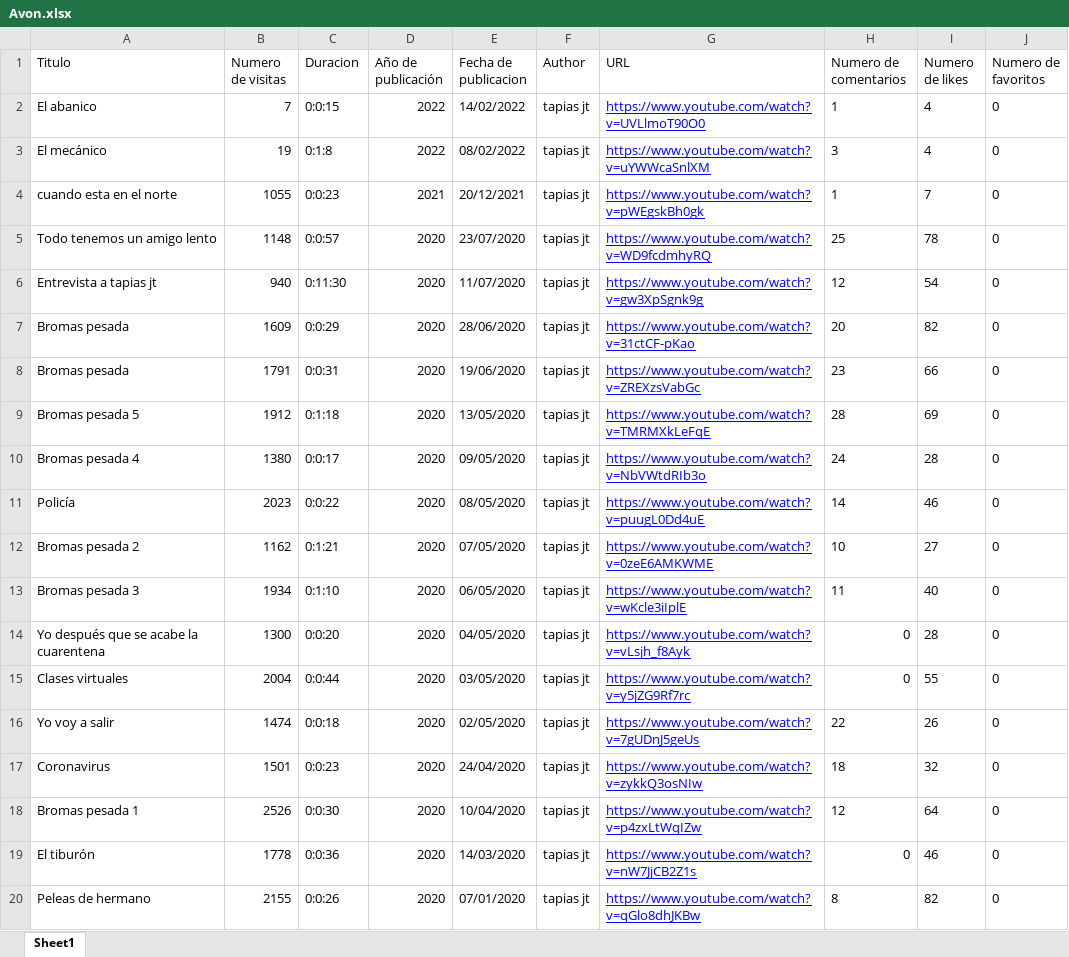
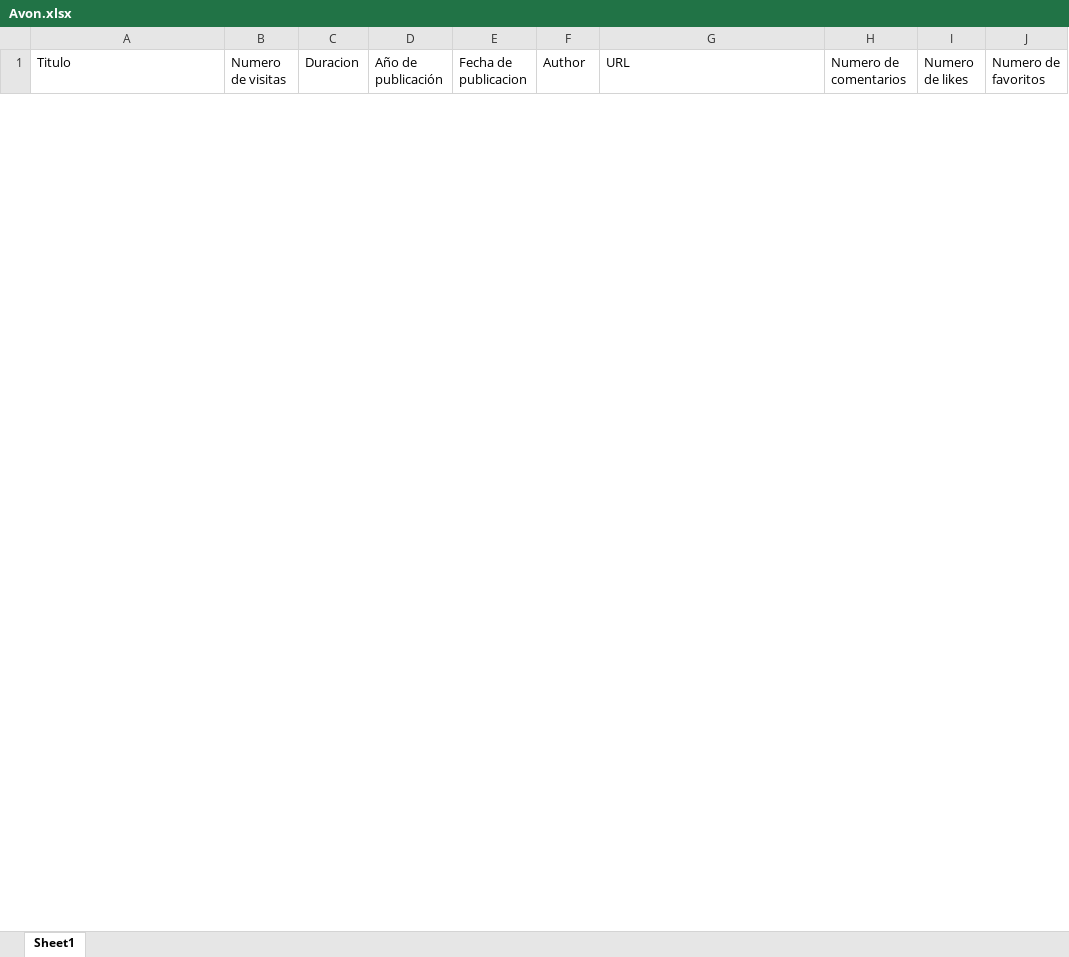
Before and after one commit to ACDEV24/youtube-scrapping, an Excel workbook: files/Avon.xlsx, sheet Sheet1, drawn as a sheet; only a part is shown; values as stored, in another font and other column widths than the file's, no borders; removed rows and columns are numbered as before the commit, all else as after; the diff covers the shown part only; the diff names each change by its address in the sheet, - before the commit and + after, or states it on an @@ line.

```diff
--- a/files/Avon.xlsx (sheet Sheet1)
+++ b/files/Avon.xlsx (sheet Sheet1)
-row 2: El abanico | 7 | 0:0:15 | 2022 | 14/02/2022 | tapias jt | https://www.youtube.com/watch?v=UVLlmoT90O0 | 1 | 4 | 0
-row 3: El mecánico | 19 | 0:1:8 | 2022 | 08/02/2022 | tapias jt | https://www.youtube.com/watch?v=uYWWcaSnlXM | 3 | 4 | 0
-row 4: cuando esta en el norte | 1055 | 0:0:23 | 2021 | 20/12/2021 | tapias jt | https://www.youtube.com/watch?v=pWEgskBh0gk | 1 | 7 | 0
-row 5: Todo tenemos un amigo lento | 1148 | 0:0:57 | 2020 | 23/07/2020 | tapias jt | https://www.youtube.com/watch?v=WD9fcdmhyRQ | 25 | 78 | 0
-row 6: Entrevista a tapias jt | 940 | 0:11:30 | 2020 | 11/07/2020 | tapias jt | https://www.youtube.com/watch?v=gw3XpSgnk9g | 12 | 54 | 0
-row 7: Bromas pesada | 1609 | 0:0:29 | 2020 | 28/06/2020 | tapias jt | https://www.youtube.com/watch?v=31ctCF-pKao | 20 | 82 | 0
-row 8: Bromas pesada | 1791 | 0:0:31 | 2020 | 19/06/2020 | tapias jt | https://www.youtube.com/watch?v=ZREXzsVabGc | 23 | 66 | 0
-row 9: Bromas pesada 5 | 1912 | 0:1:18 | 2020 | 13/05/2020 | tapias jt | https://www.youtube.com/watch?v=TMRMXkLeFqE | 28 | 69 | 0
-row 10: Bromas pesada 4 | 1380 | 0:0:17 | 2020 | 09/05/2020 | tapias jt | https://www.youtube.com/watch?v=NbVWtdRIb3o | 24 | 28 | 0
-row 11: Policía | 2023 | 0:0:22 | 2020 | 08/05/2020 | tapias jt | https://www.youtube.com/watch?v=puugL0Dd4uE | 14 | 46 | 0
-row 12: Bromas pesada 2 | 1162 | 0:1:21 | 2020 | 07/05/2020 | tapias jt | https://www.youtube.com/watch?v=0zeE6AMKWME | 10 | 27 | 0
-row 13: Bromas pesada 3 | 1934 | 0:1:10 | 2020 | 06/05/2020 | tapias jt | https://www.youtube.com/watch?v=wKcle3iIplE | 11 | 40 | 0
-row 14: Yo después que se acabe la cuarentena | 1300 | 0:0:20 | 2020 | 04/05/2020 | tapias jt | https://www.youtube.com/watch?v=vLsjh_f8Ayk | 0 | 28 | 0
-row 15: Clases virtuales | 2004 | 0:0:44 | 2020 | 03/05/2020 | tapias jt | https://www.youtube.com/watch?v=y5jZG9Rf7rc | 0 | 55 | 0
-row 16: Yo voy a salir | 1474 | 0:0:18 | 2020 | 02/05/2020 | tapias jt | https://www.youtube.com/watch?v=7gUDnJ5geUs | 22 | 26 | 0
-row 17: Coronavirus | 1501 | 0:0:23 | 2020 | 24/04/2020 | tapias jt | https://www.youtube.com/watch?v=zykkQ3osNIw | 18 | 32 | 0
-row 18: Bromas pesada 1 | 2526 | 0:0:30 | 2020 | 10/04/2020 | tapias jt | https://www.youtube.com/watch?v=p4zxLtWqIZw | 12 | 64 | 0
-row 19: El tiburón | 1778 | 0:0:36 | 2020 | 14/03/2020 | tapias jt | https://www.youtube.com/watch?v=nW7JjCB2Z1s | 0 | 46 | 0
-row 20: Peleas de hermano | 2155 | 0:0:26 | 2020 | 07/01/2020 | tapias jt | https://www.youtube.com/watch?v=qGlo8dhJKBw | 8 | 82 | 0
```
Also changed, not shown: 7 added rows and 2 removed rows elsewhere in this sheet, 4 other files.
